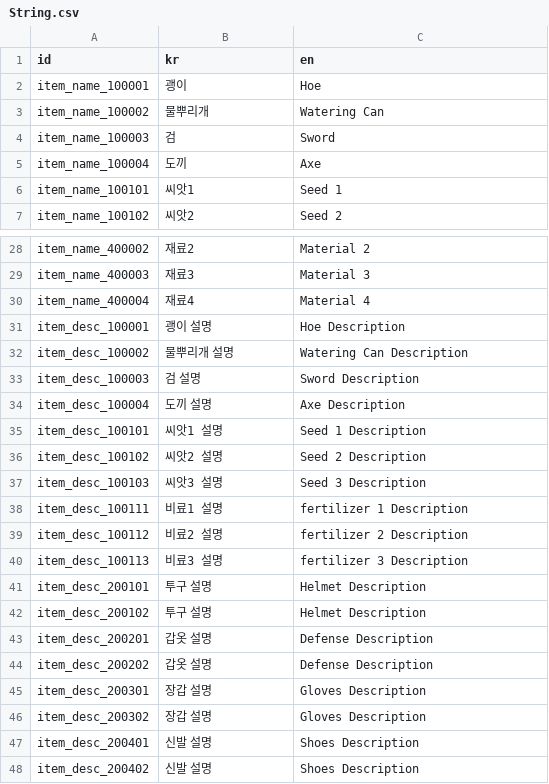
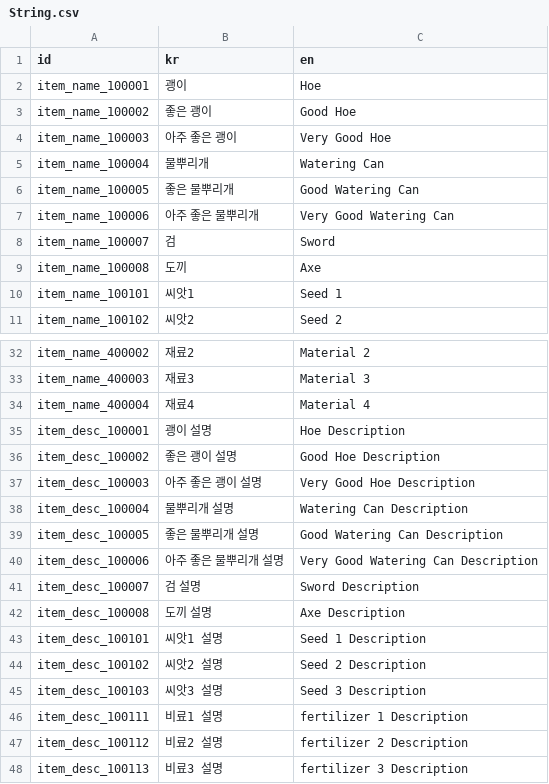
Before and after one commit to FarmProtject/Farm, a CSV file: Assets/Resources/DataTables/Config/String.csv, drawn as a sheet; only a part is shown, gaps mark what is left out; the shorter side is filled out with more unchanged rows.

```diff
--- a/Assets/Resources/DataTables/Config/String.csv
+++ b/Assets/Resources/DataTables/Config/String.csv
@@ -2,5 +2,9 @@
 item_name_100001,괭이,Hoe
-item_name_100002,물뿌리개,Watering Can
-item_name_100003,검,Sword
-item_name_100004,도끼,Axe
+item_name_100002,좋은 괭이,Good Hoe
+item_name_100003,아주 좋은 괭이,Very Good Hoe
+item_name_100004,물뿌리개,Watering Can
+item_name_100005,좋은 물뿌리개,Good Watering Can
+item_name_100006,아주 좋은 물뿌리개,Very Good Watering Can
+item_name_100007,검,Sword
+item_name_100008,도끼,Axe
 item_name_100101,씨앗1,Seed 1
@@ -31,5 +35,9 @@ item_name_400004,재료4,Material 4
 item_desc_100001,괭이 설명,Hoe Description
-item_desc_100002,물뿌리개 설명,Watering Can Description
-item_desc_100003,검 설명,Sword Description
-item_desc_100004,도끼 설명,Axe Description
+item_desc_100002,좋은 괭이 설명,Good Hoe Description
+item_desc_100003,아주 좋은 괭이 설명,Very Good Hoe Description
+item_desc_100004,물뿌리개 설명,Watering Can Description
+item_desc_100005,좋은 물뿌리개 설명,Good Watering Can Description
+item_desc_100006,아주 좋은 물뿌리개 설명,Very Good Watering Can Description
+item_desc_100007,검 설명,Sword Description
+item_desc_100008,도끼 설명,Axe Description
 item_desc_100101,씨앗1 설명,Seed 1 Description
```
Also changed, not shown: Assets/Resources/DataTables/Item/itemData.CSV, 33 other files.
